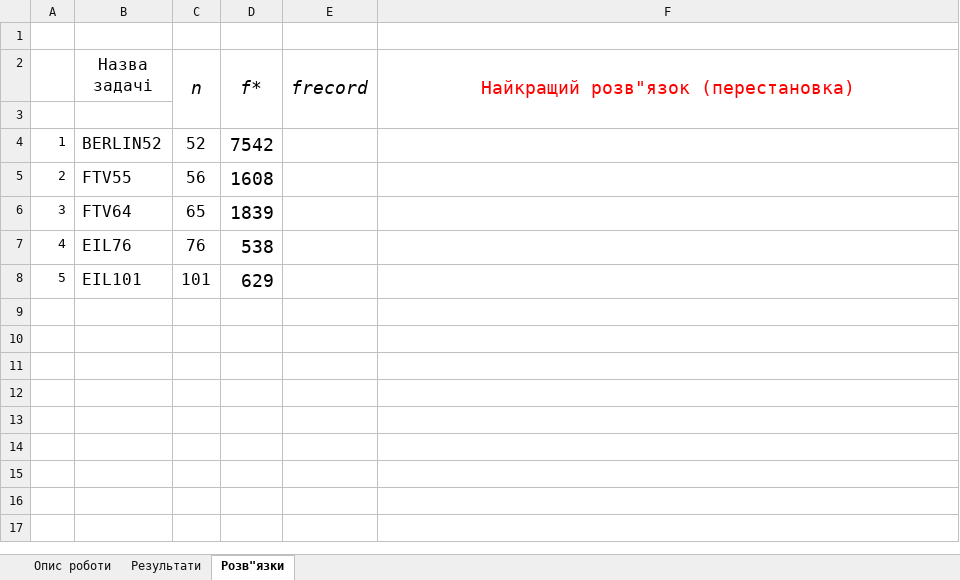
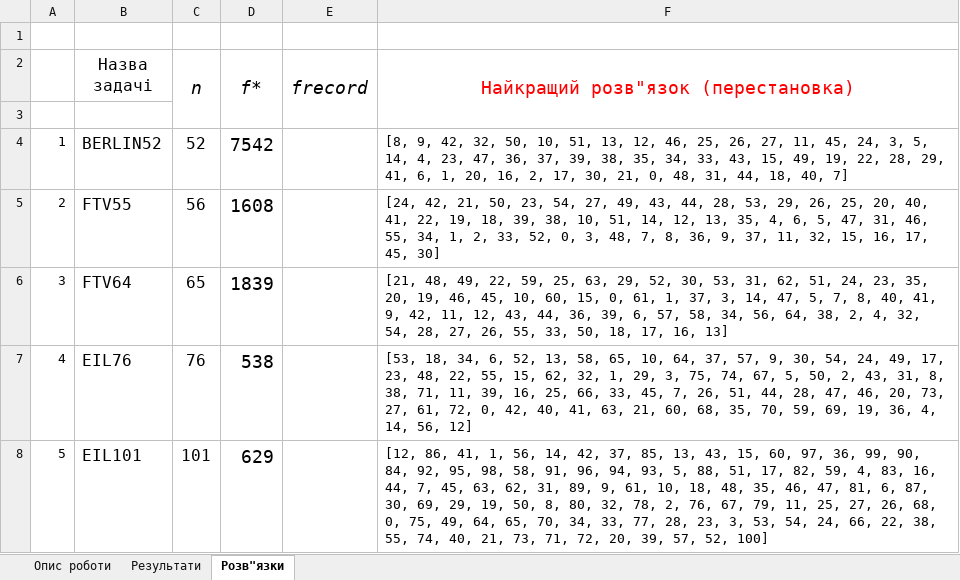
Before and after one commit to Deepwarrior/comb-optimization, an Excel workbook: 2019 ПКО. Шаблон модульної розрахункової роботи.xlsx, sheet Розв"язки, drawn as a sheet; values as stored, in another font and other column widths than the file's, no borders; the diff names each change by its address in the sheet, - before the commit and + after, or states it on an @@ line.

```diff
--- a/2019 ПКО. Шаблон модульної розрахункової роботи.xlsx (sheet Розв"язки)
+++ b/2019 ПКО. Шаблон модульної розрахункової роботи.xlsx (sheet Розв"язки)
-F4: (empty)
+F4: [8, 9, 42, 32, 50, 10, 51, 13, 12, 46, 25, 26, 27, 11, 45, 24, 3, 5, 14, 4, 23, 47, 36, 37, 39, 38, 35, 34, 33, 43, 15, 49, 19, 22, 28, 29, 41, 6, 1, 20, 16, 2, 17, 30, 21, 0, 48, 31, 44, 18, 40, 7]
-F5: (empty)
+F5: [24, 42, 21, 50, 23, 54, 27, 49, 43, 44, 28, 53, 29, 26, 25, 20, 40, 41, 22, 19, 18, 39, 38, 10, 51, 14, 12, 13, 35, 4, 6, 5, 47, 31, 46, 55, 34, 1, 2, 33, 52, 0, 3, 48, 7, 8, 36, 9, 37, 11, 32, 15, 16, 17, 45, 30]
-F6: (empty)
+F6: [21, 48, 49, 22, 59, 25, 63, 29, 52, 30, 53, 31, 62, 51, 24, 23, 35, 20, 19, 46, 45, 10, 60, 15, 0, 61, 1, 37, 3, 14, 47, 5, 7, 8, 40, 41, 9, 42, 11, 12, 43, 44, 36, 39, 6, 57, 58, 34, 56, 64, 38, 2, 4, 32, 54, 28, 27, 26, 55, 33, 50, 18, 17, 16, 13]
-F7: (empty)
+F7: [53, 18, 34, 6, 52, 13, 58, 65, 10, 64, 37, 57, 9, 30, 54, 24, 49, 17, 23, 48, 22, 55, 15, 62, 32, 1, 29, 3, 75, 74, 67, 5, 50, 2, 43, 31, 8, 38, 71, 11, 39, 16, 25, 66, 33, 45, 7, 26, 51, 44, 28, 47, 46, 20, 73, 27, 61, 72, 0, 42, 40, 41, 63, 21, 60, 68, 35, 70, 59, 69, 19, 36, 4, 14, 56, 12]
-F8: (empty)
+F8: [12, 86, 41, 1, 56, 14, 42, 37, 85, 13, 43, 15, 60, 97, 36, 99, 90, 84, 92, 95, 98, 58, 91, 96, 94, 93, 5, 88, 51, 17, 82, 59, 4, 83, 16, 44, 7, 45, 63, 62, 31, 89, 9, 61, 10, 18, 48, 35, 46, 47, 81, 6, 87, 30, 69, 29, 19, 50, 8, 80, 32, 78, 2, 76, 67, 79, 11, 25, 27, 26, 68, 0, 75, 49, 64, 65, 70, 34, 33, 77, 28, 23, 3, 53, 54, 24, 66, 22, 38, 55, 74, 40, 21, 73, 71, 72, 20, 39, 57, 52, 100]
```
Also changed, not shown: sheet Результати.
